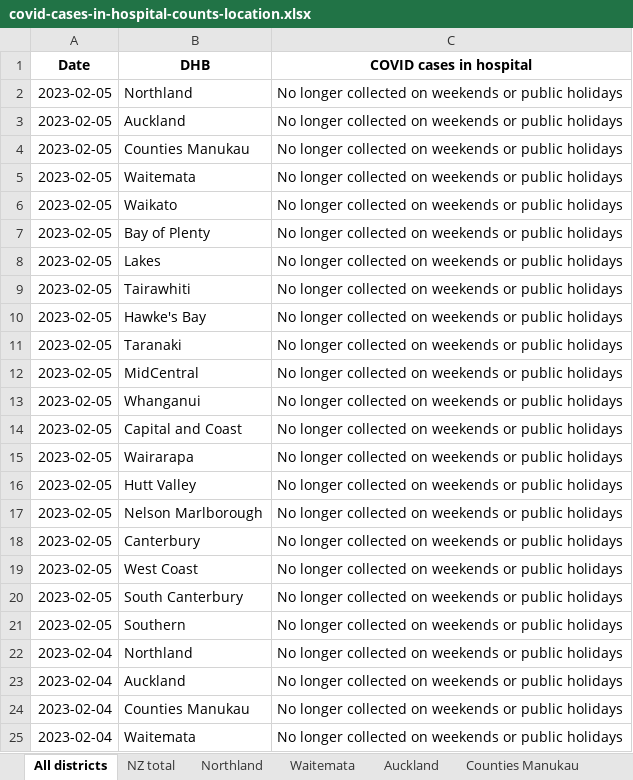
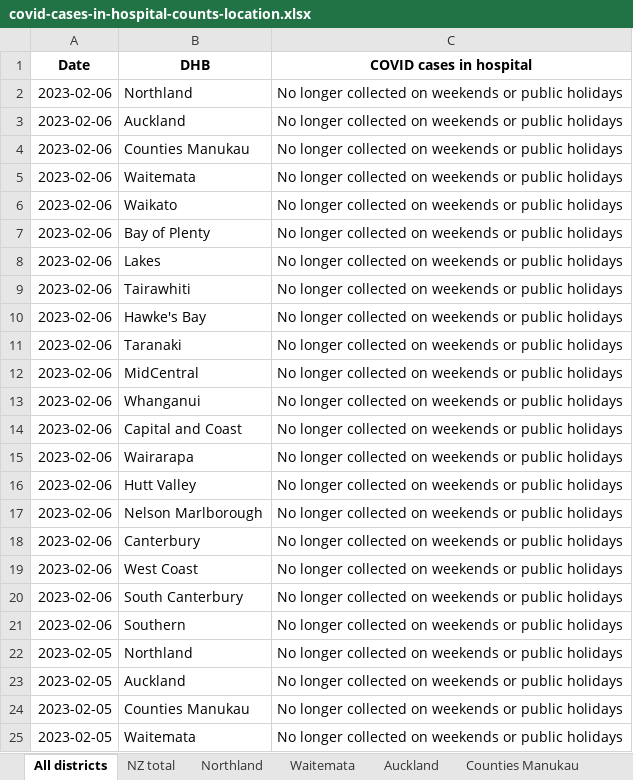
Before and after one commit to minhealthnz/nz-covid-data, an Excel workbook: cases/covid-cases-in-hospital-counts-location.xlsx, sheet All districts, drawn as a sheet; only a part is shown; the shorter side is filled out with more unchanged rows; values as stored, in another font and other column widths than the file's, no borders; the diff names each change by its address in the sheet, - before the commit and + after, or states it on an @@ line.

Commit message:
COVID-19 case data 06 Feb

```diff
--- a/cases/covid-cases-in-hospital-counts-location.xlsx (sheet All districts)
+++ b/cases/covid-cases-in-hospital-counts-location.xlsx (sheet All districts)
+row 2: 2023-02-06 | Northland | No longer collected on weekends or public holidays
+row 3: 2023-02-06 | Auckland | No longer collected on weekends or public holidays
+row 4: 2023-02-06 | Counties Manukau | No longer collected on weekends or public holidays
+row 5: 2023-02-06 | Waitemata | No longer collected on weekends or public holidays
+row 6: 2023-02-06 | Waikato | No longer collected on weekends or public holidays
+row 7: 2023-02-06 | Bay of Plenty | No longer collected on weekends or public holidays
+row 8: 2023-02-06 | Lakes | No longer collected on weekends or public holidays
+row 9: 2023-02-06 | Tairawhiti | No longer collected on weekends or public holidays
+row 10: 2023-02-06 | Hawke's Bay | No longer collected on weekends or public holidays
+row 11: 2023-02-06 | Taranaki | No longer collected on weekends or public holidays
+row 12: 2023-02-06 | MidCentral | No longer collected on weekends or public holidays
+row 13: 2023-02-06 | Whanganui | No longer collected on weekends or public holidays
+row 14: 2023-02-06 | Capital and Coast | No longer collected on weekends or public holidays
+row 15: 2023-02-06 | Wairarapa | No longer collected on weekends or public holidays
+row 16: 2023-02-06 | Hutt Valley | No longer collected on weekends or public holidays
+row 17: 2023-02-06 | Nelson Marlborough | No longer collected on weekends or public holidays
+row 18: 2023-02-06 | Canterbury | No longer collected on weekends or public holidays
+row 19: 2023-02-06 | West Coast | No longer collected on weekends or public holidays
+row 20: 2023-02-06 | South Canterbury | No longer collected on weekends or public holidays
+row 21: 2023-02-06 | Southern | No longer collected on weekends or public holidays
```
Also changed, not shown: sheet Tairawhiti, sheet West Coast only, sheet Wairarapa, sheet Whanganui, sheet South Canterbury, sheet Nelson Marlborough, 17 more sheets, cases/covid-cases-counts-location.xlsx, 3 other files.
